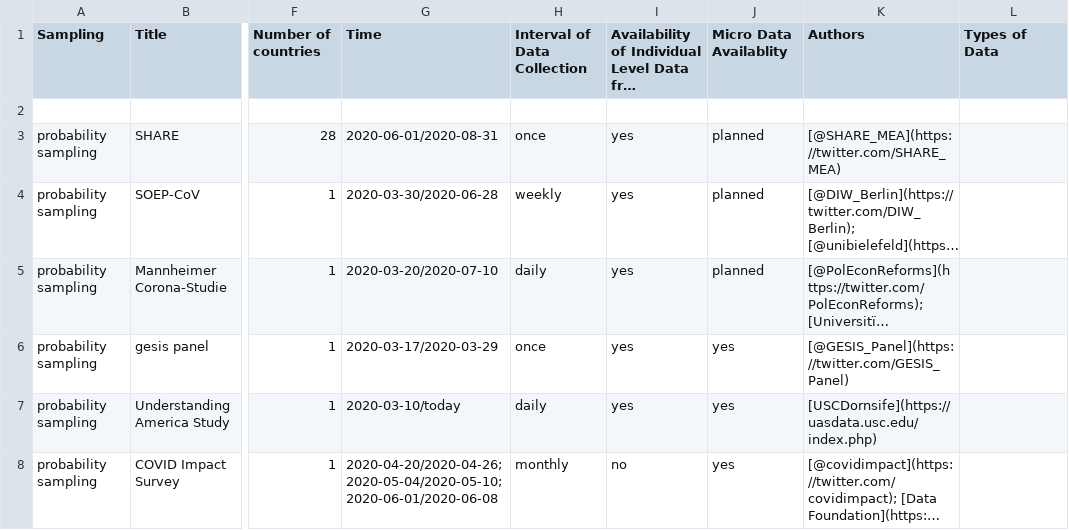
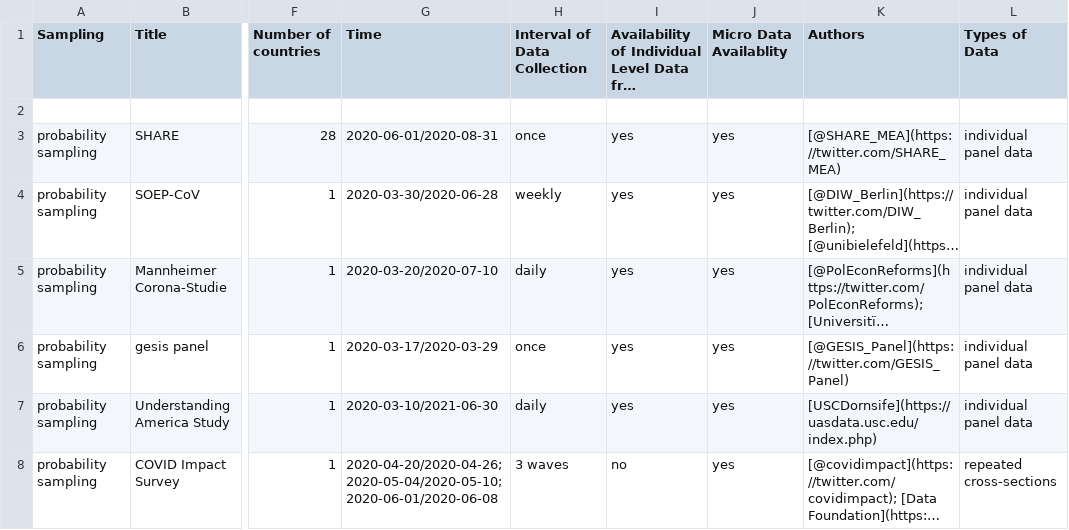
Before and after one commit to lukaslehner/supertracker, a CSV file: _data/surveys.csv, drawn as a sheet; only a part is shown, gaps mark what is left out; long unchanged cells end in …; the diff covers the shown part only; the diff names each change by its address in the sheet, - before the commit and + after, or states it on an @@ line.

Commit message:
Update surveys.csv

```diff
--- a/_data/surveys.csv
+++ b/_data/surveys.csv
-J3:J5 (Micro Data Availablity): planned
+J3:J5 (Micro Data Availablity): yes
-L3:L7 (Types of Data): (empty)
+L3:L7 (Types of Data): individual panel data
-G7 (Time): 2020-03-10/today
+G7 (Time): 2020-03-10/2021-06-30
-H8 (Interval of Data Collection): monthly
+H8 (Interval of Data Collection): 3 waves
-L8 (Types of Data): (empty)
+L8 (Types of Data): repeated cross-sections
```
Also changed, not shown: 1 removed row and 20 edited cells elsewhere in this file.
